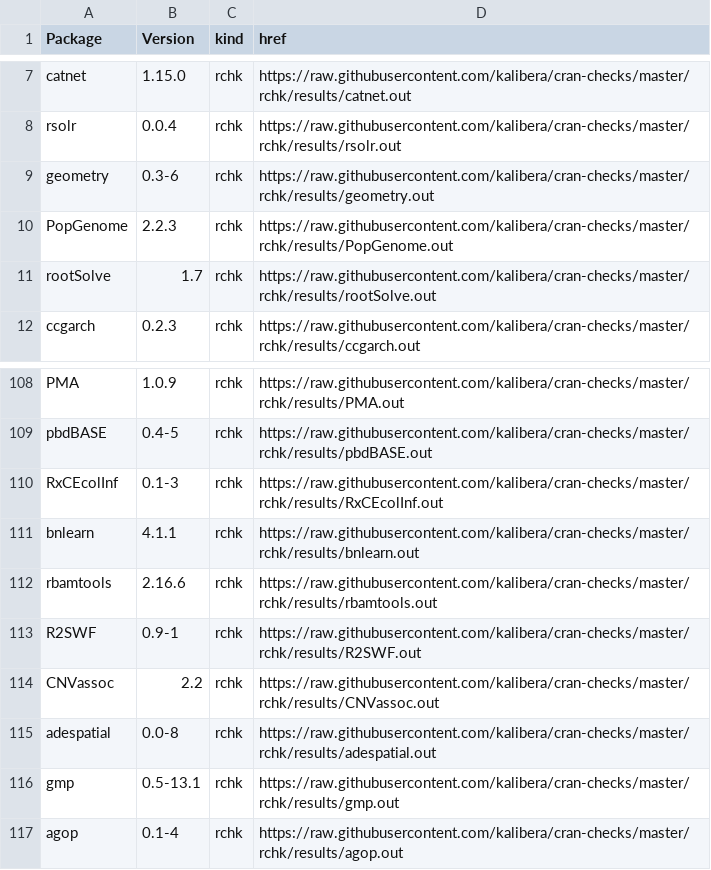
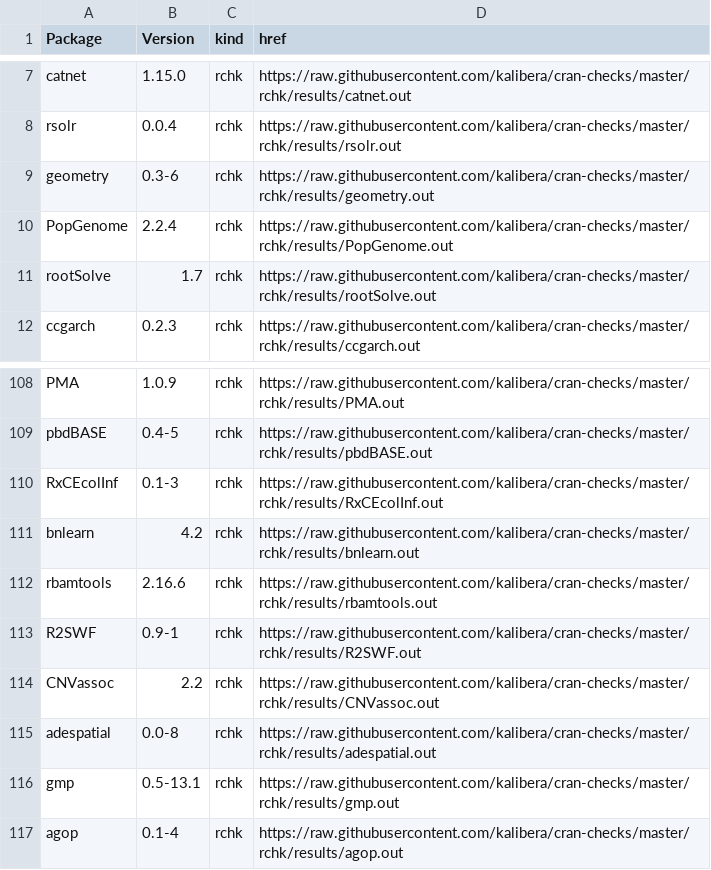
Before and after one commit to kalibera/cran-checks, a CSV file: rchk/rchk.csv, drawn as a sheet; only a part is shown, gaps mark what is left out.

```diff
--- a/rchk/rchk.csv
+++ b/rchk/rchk.csv
@@ -9,3 +9,3 @@ rsolr,0.0.4,rchk,https://raw.githubusercontent.com/kalibera/cran-checks/master/r
 geometry,0.3-6,rchk,https://raw.githubusercontent.com/kalibera/cran-checks/master/rchk/results/geometry.out
-PopGenome,2.2.3,rchk,https://raw.githubusercontent.com/kalibera/cran-checks/master/rchk/results/PopGenome.out
+PopGenome,2.2.4,rchk,https://raw.githubusercontent.com/kalibera/cran-checks/master/rchk/results/PopGenome.out
 rootSolve,1.7,rchk,https://raw.githubusercontent.com/kalibera/cran-checks/master/rchk/results/rootSolve.out
@@ -110,3 +110,3 @@ pbdBASE,0.4-5,rchk,https://raw.githubusercontent.com/kalibera/cran-checks/master
 RxCEcolInf,0.1-3,rchk,https://raw.githubusercontent.com/kalibera/cran-checks/master/rchk/results/RxCEcolInf.out
-bnlearn,4.1.1,rchk,https://raw.githubusercontent.com/kalibera/cran-checks/master/rchk/results/bnlearn.out
+bnlearn,4.2,rchk,https://raw.githubusercontent.com/kalibera/cran-checks/master/rchk/results/bnlearn.out
 rbamtools,2.16.6,rchk,https://raw.githubusercontent.com/kalibera/cran-checks/master/rchk/results/rbamtools.out
```
Also changed, not shown: 2 other files.
